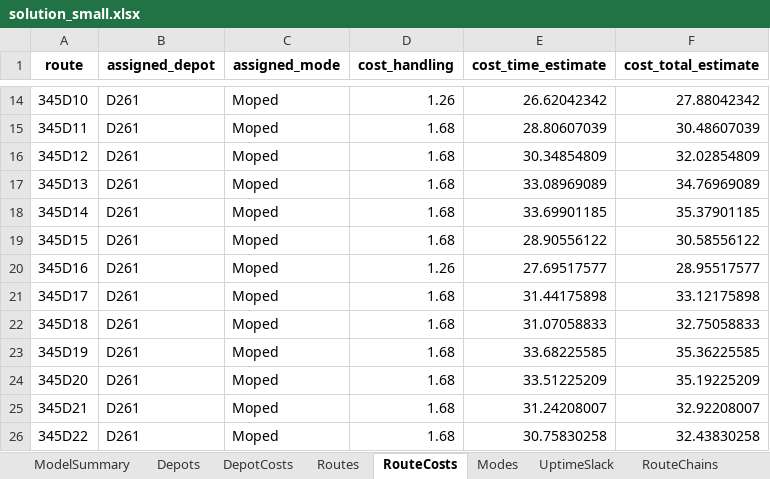
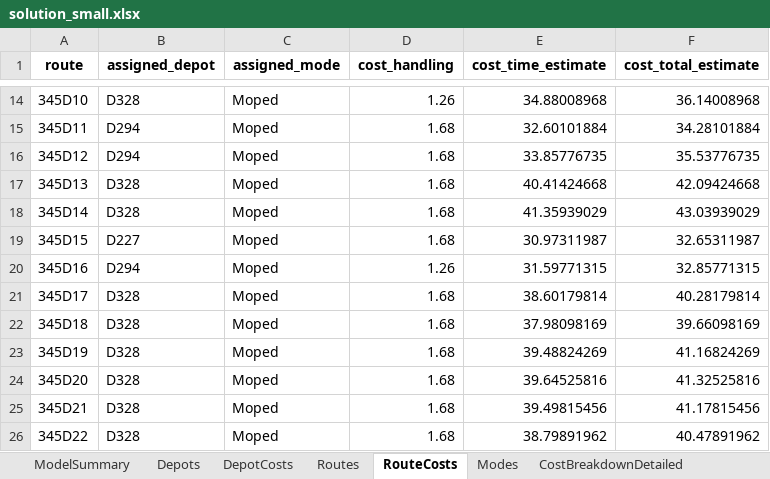
Before and after one commit to mqhkuiper/PostNL, an Excel workbook: WorkingModels/solution_small.xlsx, sheet RouteCosts, drawn as a sheet; only a part is shown, gaps mark what is left out; values as stored, in another font and other column widths than the file's, no borders; the diff covers the shown part only; the diff names each change by its address in the sheet, - before the commit and + after, or states it on an @@ line.

```diff
--- a/WorkingModels/solution_small.xlsx (sheet RouteCosts)
+++ b/WorkingModels/solution_small.xlsx (sheet RouteCosts)
-sheet tab: UptimeSlack
+sheet tab: CostBreakdownDetailed
-sheet tab: RouteChains
-B14 (assigned_depot): D261
+B14 (assigned_depot): D328
-E14 (cost_time_estimate): 26.62042342
+E14 (cost_time_estimate): 34.88008968
-F14 (cost_total_estimate): 27.88042342
+F14 (cost_total_estimate): 36.14008968
-B15:B16 (assigned_depot): D261
+B15:B16 (assigned_depot): D294
-E15 (cost_time_estimate): 28.80607039
+E15 (cost_time_estimate): 32.60101884
-F15 (cost_total_estimate): 30.48607039
+F15 (cost_total_estimate): 34.28101884
-E16 (cost_time_estimate): 30.34854809
+E16 (cost_time_estimate): 33.85776735
-F16 (cost_total_estimate): 32.02854809
+F16 (cost_total_estimate): 35.53776735
-B17:B18 (assigned_depot): D261
+B17:B18 (assigned_depot): D328
-E17 (cost_time_estimate): 33.08969089
+E17 (cost_time_estimate): 40.41424668
-F17 (cost_total_estimate): 34.76969089
+F17 (cost_total_estimate): 42.09424668
-E18 (cost_time_estimate): 33.69901185
+E18 (cost_time_estimate): 41.35939029
-F18 (cost_total_estimate): 35.37901185
+F18 (cost_total_estimate): 43.03939029
-B19 (assigned_depot): D261
+B19 (assigned_depot): D227
-E19 (cost_time_estimate): 28.90556122
+E19 (cost_time_estimate): 30.97311987
-F19 (cost_total_estimate): 30.58556122
+F19 (cost_total_estimate): 32.65311987
-B20 (assigned_depot): D261
+B20 (assigned_depot): D294
-E20 (cost_time_estimate): 27.69517577
+E20 (cost_time_estimate): 31.59771315
-F20 (cost_total_estimate): 28.95517577
+F20 (cost_total_estimate): 32.85771315
-B21:B26 (assigned_depot): D261
+B21:B26 (assigned_depot): D328
-E21 (cost_time_estimate): 31.44175898
+E21 (cost_time_estimate): 38.60179814
-F21 (cost_total_estimate): 33.12175898
+F21 (cost_total_estimate): 40.28179814
-E22 (cost_time_estimate): 31.07058833
+E22 (cost_time_estimate): 37.98098169
-F22 (cost_total_estimate): 32.75058833
+F22 (cost_total_estimate): 39.66098169
-E23 (cost_time_estimate): 33.68225585
+E23 (cost_time_estimate): 39.48824269
-F23 (cost_total_estimate): 35.36225585
+F23 (cost_total_estimate): 41.16824269
-E24 (cost_time_estimate): 33.51225209
+E24 (cost_time_estimate): 39.64525816
-F24 (cost_total_estimate): 35.19225209
+F24 (cost_total_estimate): 41.32525816
-E25 (cost_time_estimate): 31.24208007
+E25 (cost_time_estimate): 39.49815456
-F25 (cost_total_estimate): 32.92208007
+F25 (cost_total_estimate): 41.17815456
-E26 (cost_time_estimate): 30.75830258
+E26 (cost_time_estimate): 38.79891962
-F26 (cost_total_estimate): 32.43830258
+F26 (cost_total_estimate): 40.47891962
```
Also changed, not shown: 1115 edited cells elsewhere in this sheet, sheet Routes, sheet DepotCosts, sheet Depots, sheet CostBreakdownDetailed, sheet Modes, sheet ModelSummary, other sheet tabs, Data_loading/Demand2028.xlsx, 2 other files.
